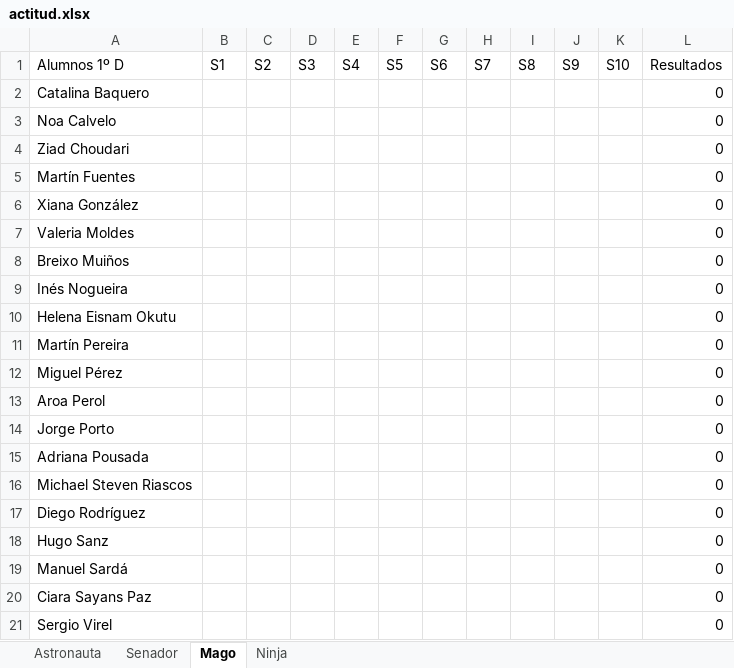
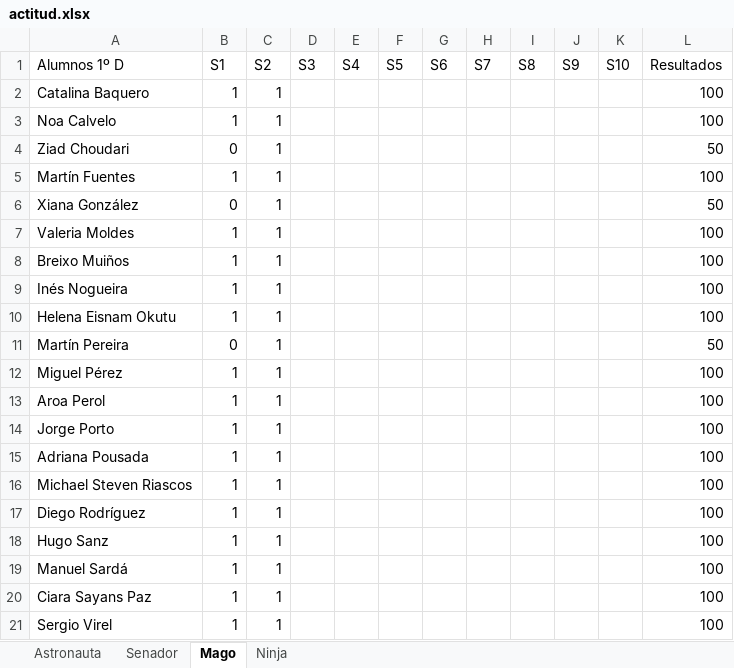
Before and after one commit to Asintota/1D, an Excel workbook: actitud.xlsx, sheet Mago, drawn as a sheet; values as stored, in another font and other column widths than the file's, no borders; the diff names each change by its address in the sheet, - before the commit and + after, or states it on an @@ line.

```diff
--- a/actitud.xlsx (sheet Mago)
+++ b/actitud.xlsx (sheet Mago)
-B2:B3 (S1): (empty)
+B2:B3 (S1): 1
-C2:C21 (S2): (empty)
+C2:C21 (S2): 1
-L2:L3 (Resultados): 0
+L2:L3 (Resultados): 100
-B4 (S1): (empty)
+B4 (S1): 0
-L4 (Resultados): 0
+L4 (Resultados): 50
-B5 (S1): (empty)
+B5 (S1): 1
-L5 (Resultados): 0
+L5 (Resultados): 100
-B6 (S1): (empty)
+B6 (S1): 0
-L6 (Resultados): 0
+L6 (Resultados): 50
-B7:B10 (S1): (empty)
+B7:B10 (S1): 1
-L7:L10 (Resultados): 0
+L7:L10 (Resultados): 100
-B11 (S1): (empty)
+B11 (S1): 0
-L11 (Resultados): 0
+L11 (Resultados): 50
-B12:B21 (S1): (empty)
+B12:B21 (S1): 1
-L12:L21 (Resultados): 0
+L12:L21 (Resultados): 100
```
Also changed, not shown: sheet Ninja, sheet Senador, sheet Astronauta, 5 other files.
